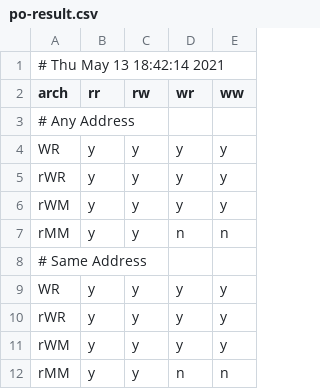
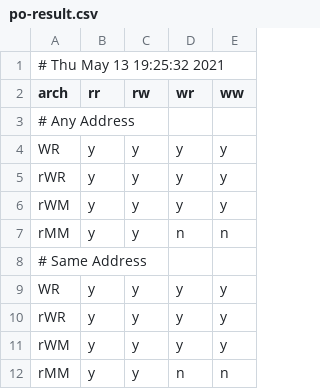
Before and after one commit to YikeZhou/pipemimic, a CSV file: profiling/po-result.csv, drawn as a sheet.

```diff
--- a/profiling/po-result.csv
+++ b/profiling/po-result.csv
@@ -1,2 +1,2 @@
-# Thu May 13 18:42:14 2021
+# Thu May 13 19:25:32 2021
 arch, rr, rw, wr, ww
```
Also changed, not shown: profiling/litmus-result.csv, 5 other files.
